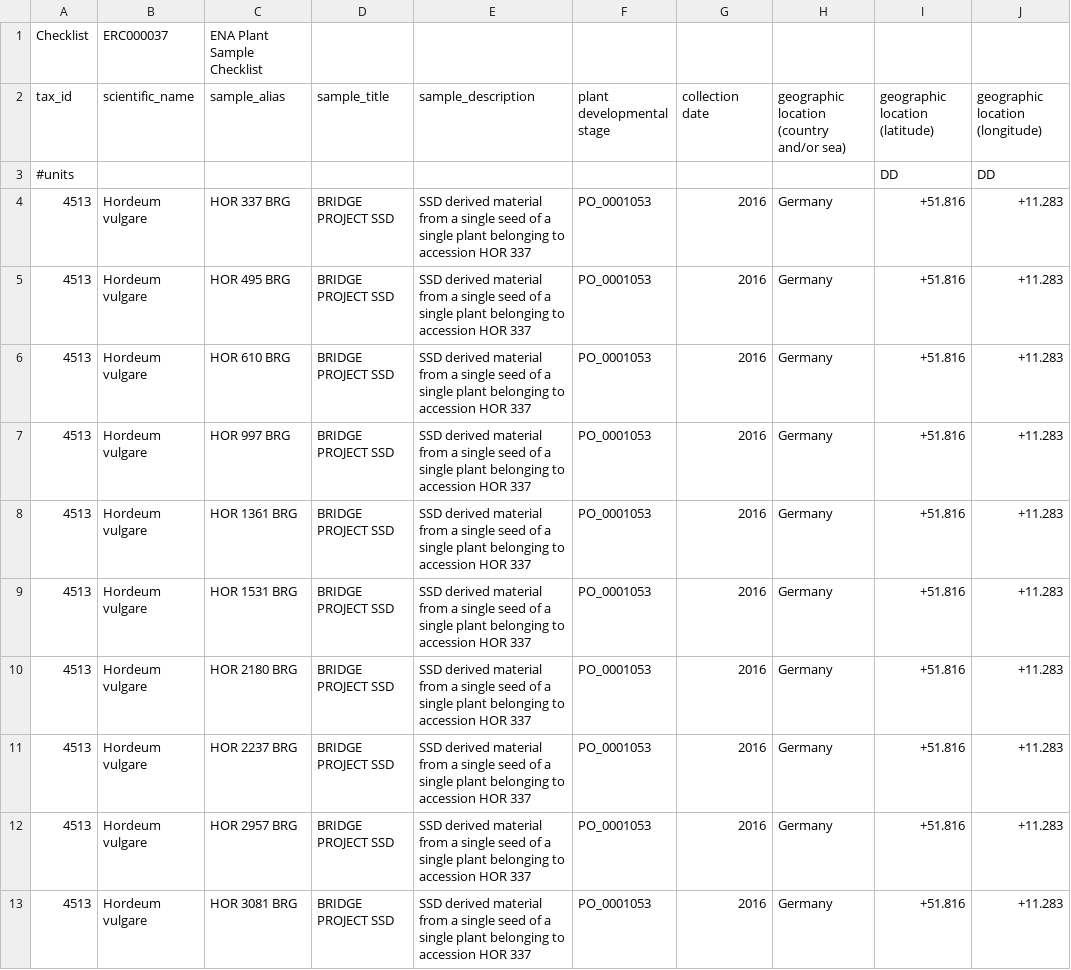
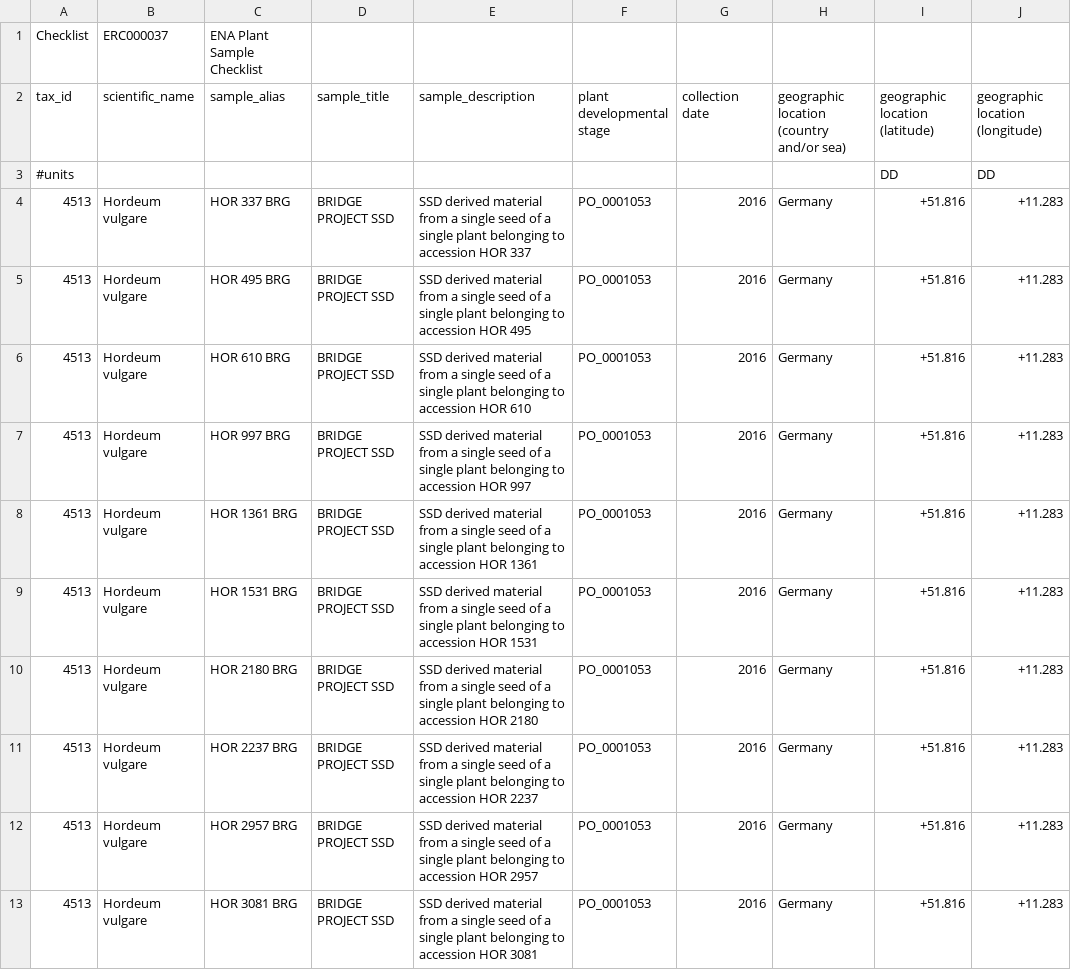
Before and after one commit to PBR/elixir-fondue-datathon, a TSV file: test_data_set/ENA/metadata_bridge_exercise_samples.tsv, drawn as a sheet; only a part is shown; the diff names each change by its address in the sheet, - before the commit and + after, or states it on an @@ line.

Commit message:
Update metadata_bridge_exercise_samples.tsv

```diff
--- a/test_data_set/ENA/metadata_bridge_exercise_samples.tsv
+++ b/test_data_set/ENA/metadata_bridge_exercise_samples.tsv
-E5 (sample_description): …accession HOR 337
+E5 (sample_description): …accession HOR 495
-E6 (sample_description): …accession HOR 337
+E6 (sample_description): …accession HOR 610
-E7 (sample_description): …accession HOR 337
+E7 (sample_description): …accession HOR 997
-E8 (sample_description): …accession HOR 337
+E8 (sample_description): …accession HOR 1361
-E9 (sample_description): …accession HOR 337
+E9 (sample_description): …accession HOR 1531
-E10 (sample_description): …accession HOR 337
+E10 (sample_description): …accession HOR 2180
-E11 (sample_description): …accession HOR 337
+E11 (sample_description): …accession HOR 2237
-E12 (sample_description): …accession HOR 337
+E12 (sample_description): …accession HOR 2957
-E13 (sample_description): …accession HOR 337
+E13 (sample_description): …accession HOR 3081
```
